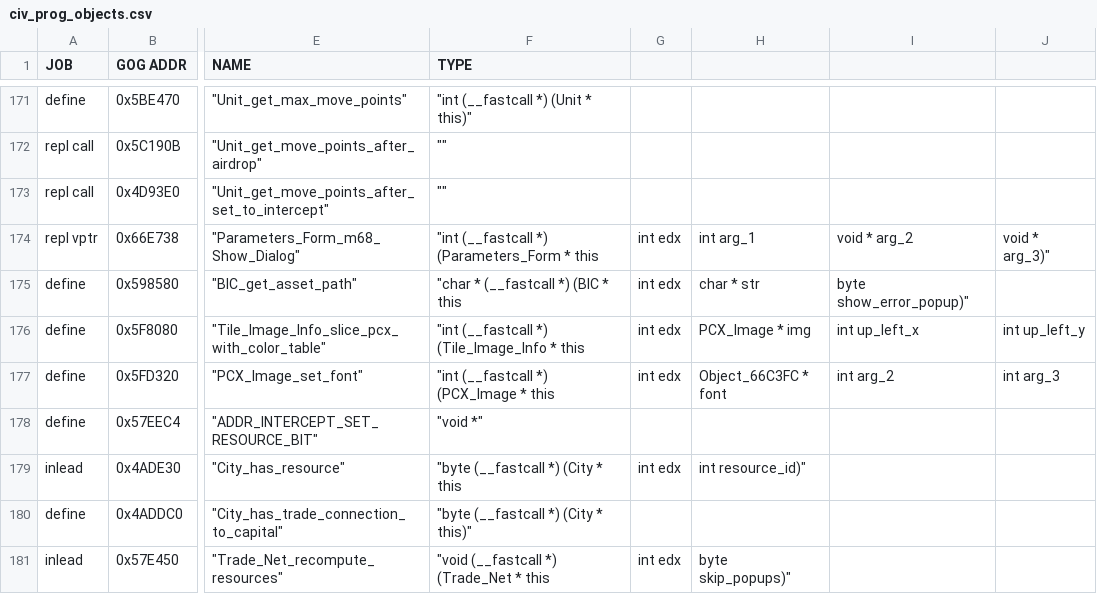
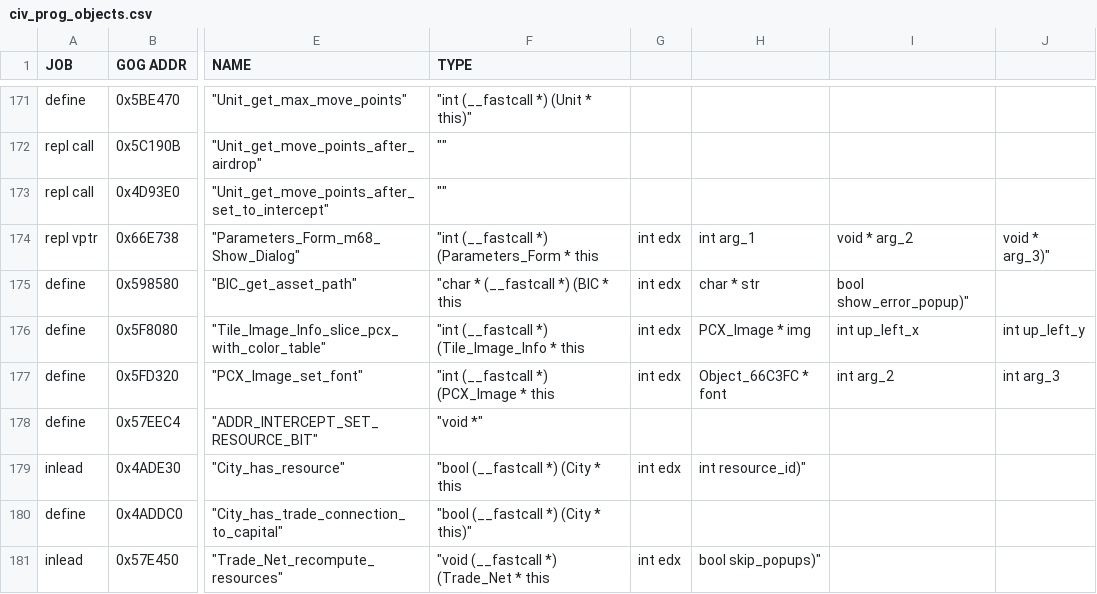
Before and after one commit to maxpetul/C3X, a CSV file: civ_prog_objects.csv, drawn as a sheet; only a part is shown, gaps mark what is left out; the diff covers the shown part only; the diff names each change by its address in the sheet, - before the commit and + after, or states it on an @@ line.

Commit message:
Use bool type in prog objects list

```diff
--- a/civ_prog_objects.csv
+++ b/civ_prog_objects.csv
-I175: byte show_error_popup)"
+I175: bool show_error_popup)"
-F179 (TYPE): "byte (__fastcall *) (City * this
+F179 (TYPE): "bool (__fastcall *) (City * this
-F180 (TYPE): "byte (__fastcall *) (City * this)"
+F180 (TYPE): "bool (__fastcall *) (City * this)"
-H181: byte skip_popups)"
+H181: bool skip_popups)"
```
Also changed, not shown: 1 removed row and 68 edited cells elsewhere in this file, 1 other file.
